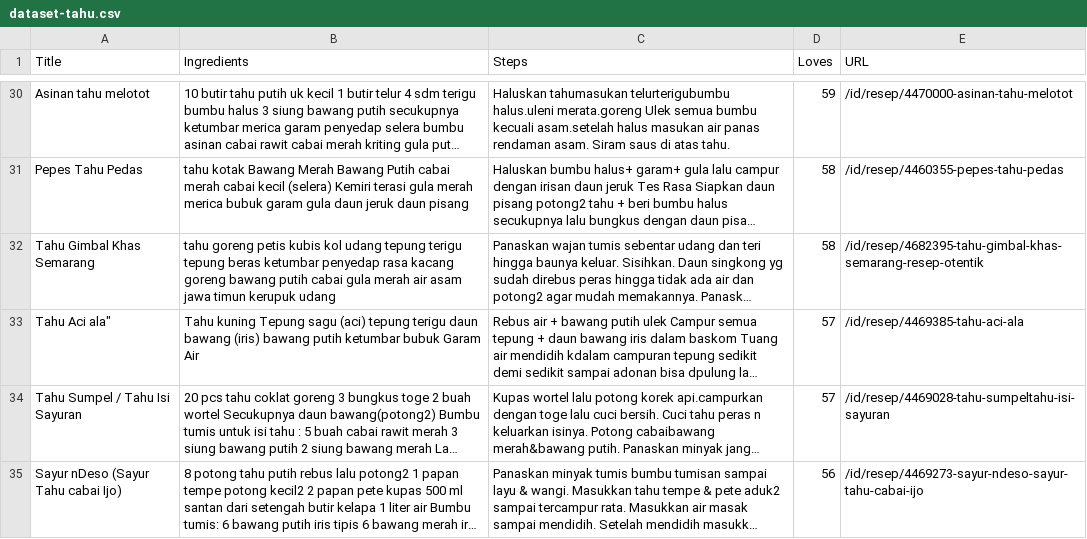
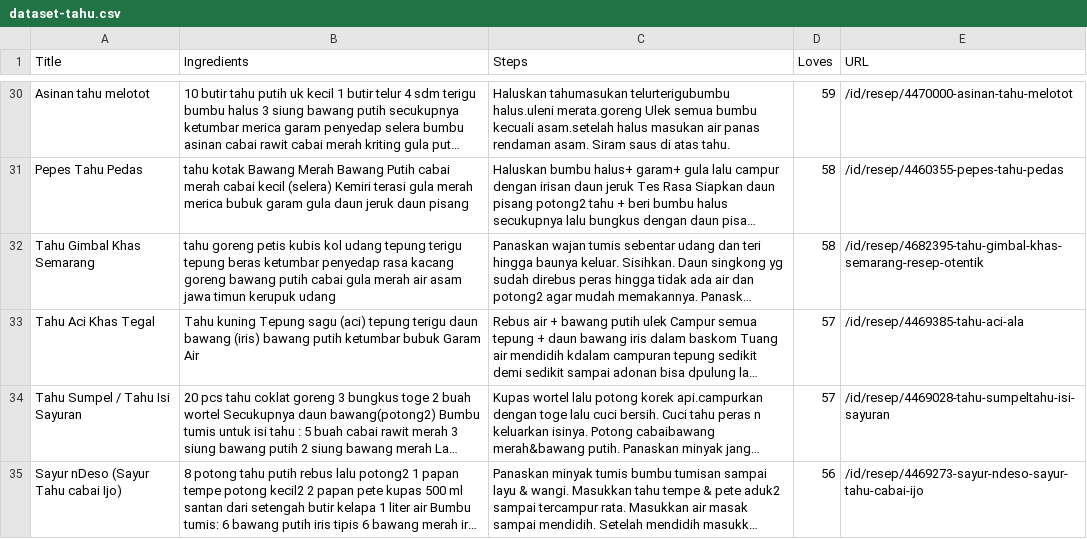
Before and after one commit to I0719031/Bangkit-Capstone-PC628, a CSV file: Clean Dataset/dataset-tahu.csv, drawn as a sheet; only a part is shown, gaps mark what is left out; long unchanged cells end in …; the diff names each change by its address in the sheet, - before the commit and + after, or states it on an @@ line.

Commit message:
Update dataset-tahu.csv
Memperbaiki judul yang masih salah

```diff
--- a/Clean Dataset/dataset-tahu.csv
+++ b/Clean Dataset/dataset-tahu.csv
-A33 (Title): Tahu Aci ala"
+A33 (Title): Tahu Aci Khas Tegal
```
